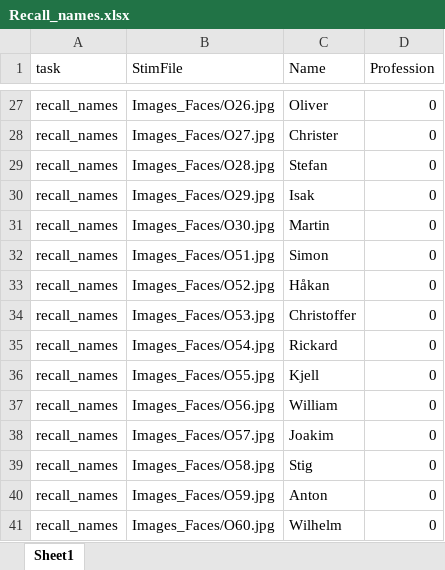
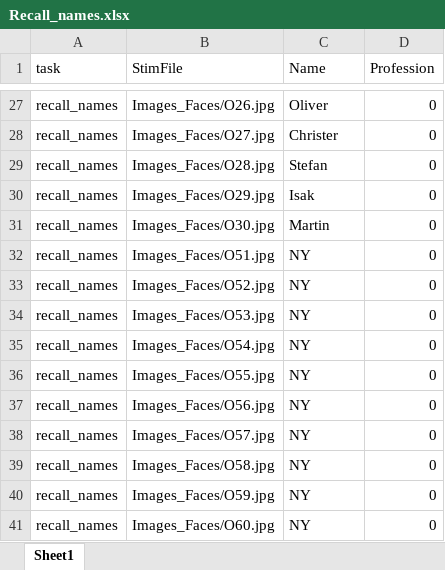
Before and after one commit to yoursurname/FacesNamesProfessions_fMRI, an Excel workbook: Recall/Recall_names.xlsx, sheet Sheet1, drawn as a sheet; only a part is shown, gaps mark what is left out; values as stored, in another font and other column widths than the file's, no borders; the diff names each change by its address in the sheet, - before the commit and + after, or states it on an @@ line.

```diff
--- a/Recall/Recall_names.xlsx (sheet Sheet1)
+++ b/Recall/Recall_names.xlsx (sheet Sheet1)
-C32 (Name): Simon
+C32 (Name): NY
-C33 (Name): Håkan
+C33 (Name): NY
-C34 (Name): Christoffer
+C34 (Name): NY
-C35 (Name): Rickard
+C35 (Name): NY
-C36 (Name): Kjell
+C36 (Name): NY
-C37 (Name): William
+C37 (Name): NY
-C38 (Name): Joakim
+C38 (Name): NY
-C39 (Name): Stig
+C39 (Name): NY
-C40 (Name): Anton
+C40 (Name): NY
-C41 (Name): Wilhelm
+C41 (Name): NY
```
Also changed, not shown: 2 other files.
